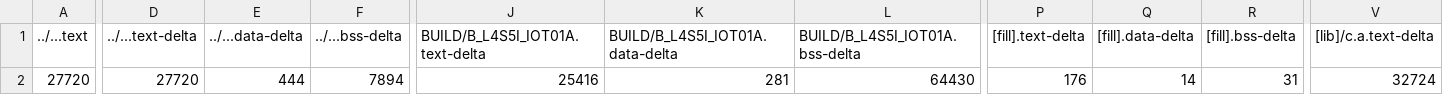
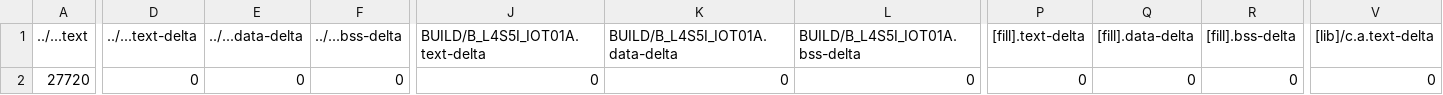
Before and after one commit to michael1017/mbed08, a CSV file: src/model_deploy/BUILD/B_L4S5I_IOT01A/GCC_ARM/model_deploy_map.csv, drawn as a sheet; only a part is shown, gaps mark what is left out; the diff covers the shown part only; the diff names each change by its address in the sheet, - before the commit and + after, or states it on an @@ line.

Commit message:
change source data

```diff
--- a/src/model_deploy/BUILD/B_L4S5I_IOT01A/GCC_ARM/model_deploy_map.csv
+++ b/src/model_deploy/BUILD/B_L4S5I_IOT01A/GCC_ARM/model_deploy_map.csv
-D2 (../...text-delta): 27720
+D2 (../...text-delta): 0
-E2 (../...data-delta): 444
+E2 (../...data-delta): 0
-F2 (../...bss-delta): 7894
+F2 (../...bss-delta): 0
-J2 (BUILD/B_L4S5I_IOT01A.text-delta): 25416
+J2 (BUILD/B_L4S5I_IOT01A.text-delta): 0
-K2 (BUILD/B_L4S5I_IOT01A.data-delta): 281
+K2 (BUILD/B_L4S5I_IOT01A.data-delta): 0
-L2 (BUILD/B_L4S5I_IOT01A.bss-delta): 64430
+L2 (BUILD/B_L4S5I_IOT01A.bss-delta): 0
-P2 ([fill].text-delta): 176
+P2 ([fill].text-delta): 0
-Q2 ([fill].data-delta): 14
+Q2 ([fill].data-delta): 0
-R2 ([fill].bss-delta): 31
+R2 ([fill].bss-delta): 0
-V2 ([lib]/c.a.text-delta): 32724
+V2 ([lib]/c.a.text-delta): 0
```
Also changed, not shown: 11 edited cells elsewhere in this file, 29 other files.
